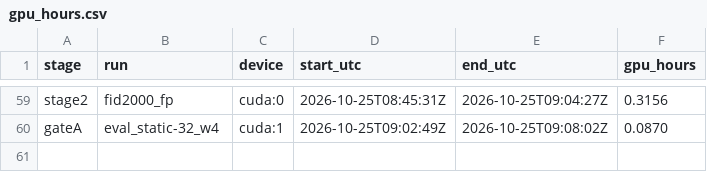
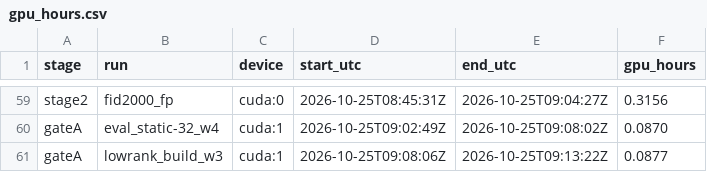
Before and after one commit to PseudoHunt/boa-dit, a CSV file: results/gpu_hours.csv, drawn as a sheet; only a part is shown, gaps mark what is left out.

```diff
--- a/results/gpu_hours.csv
+++ b/results/gpu_hours.csv
@@ -60 +60,2 @@ stage2,fid2000_fp,cuda:0,2026-10-25T08:45:31Z,2026-10-25T09:04:27Z,0.3156
 gateA,eval_static-32_w4,cuda:1,2026-10-25T09:02:49Z,2026-10-25T09:08:02Z,0.0870
+gateA,lowrank_build_w3,cuda:1,2026-10-25T09:08:06Z,2026-10-25T09:13:22Z,0.0877
```
Also changed, not shown: 1 other file.
